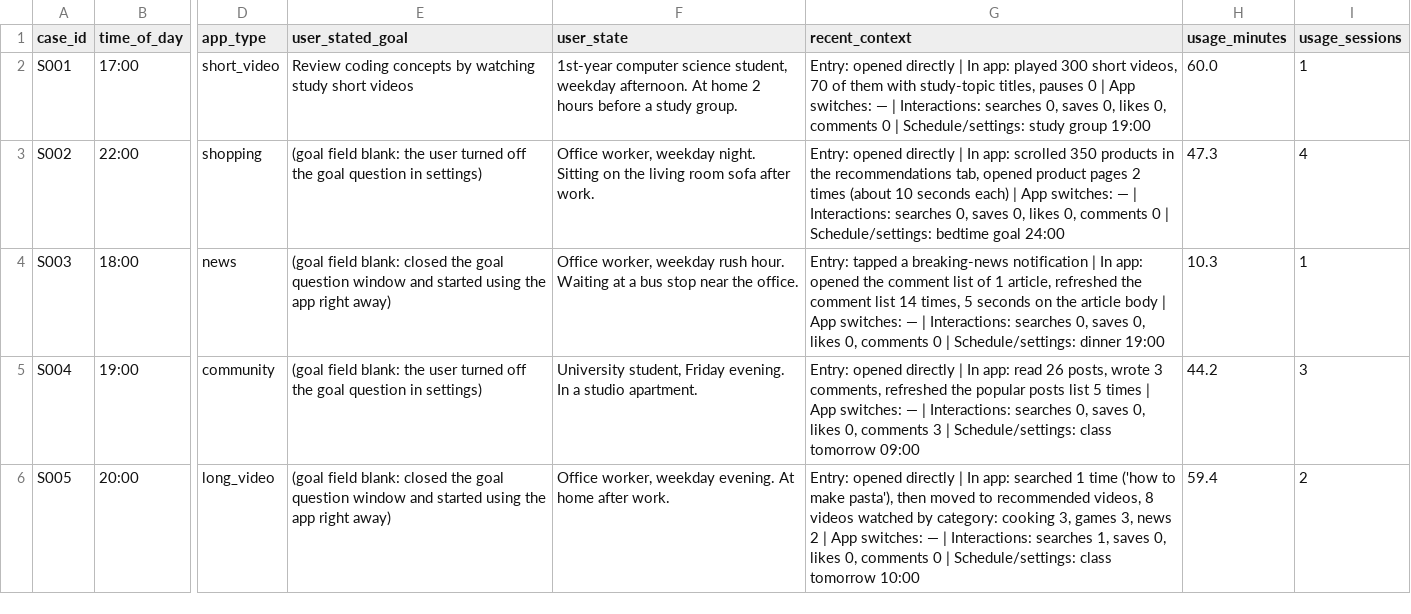
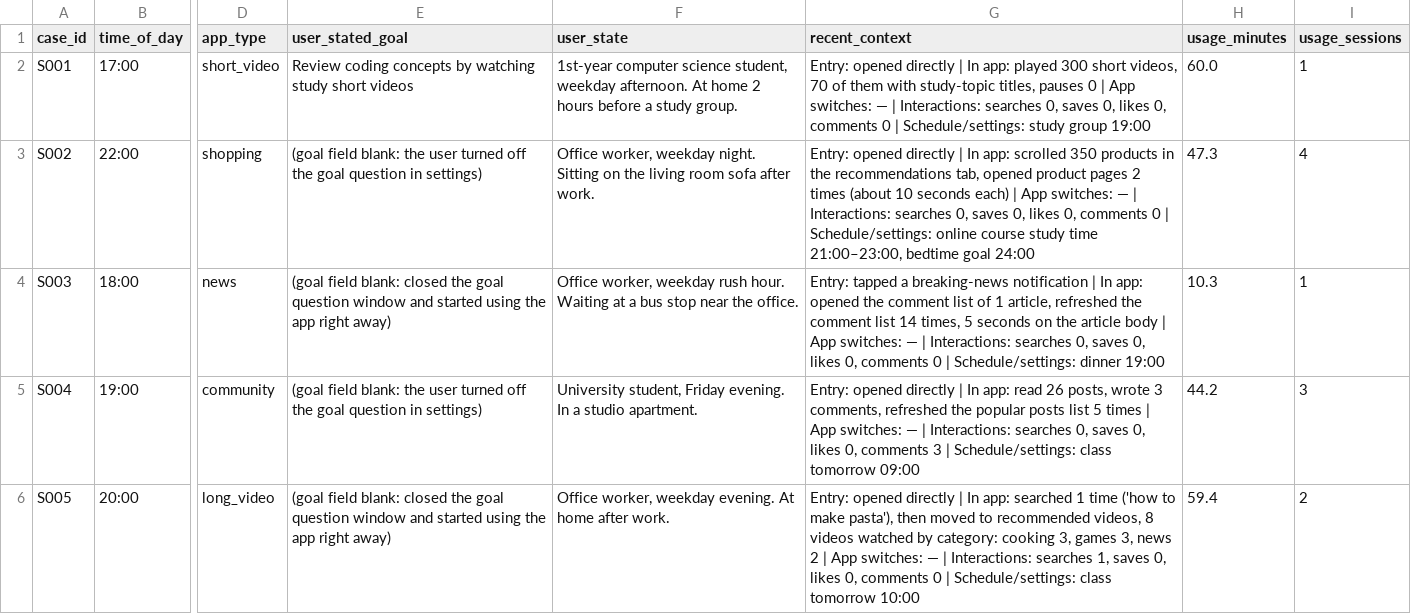
Before and after one commit to Blue-dogy/Advance_Topics_Generative-AI-ScrollGuard, a CSV file: annotation_sheet_en.csv, drawn as a sheet; only a part is shown, gaps mark what is left out; the diff covers the shown part only; the diff names each change by its address in the sheet, - before the commit and + after, or states it on an @@ line.

```diff
--- a/annotation_sheet_en.csv
+++ b/annotation_sheet_en.csv
-G3 (recent_context): …| Schedule/settings: bedtime goal…
+G3 (recent_context): …| Schedule/settings: online course study time 21:00–23:00, bedtime goal…
```
Also changed, not shown: 2 edited cells elsewhere in this file, annotation_sheet.csv, benchmark_inputs.csv, 13 other files.
